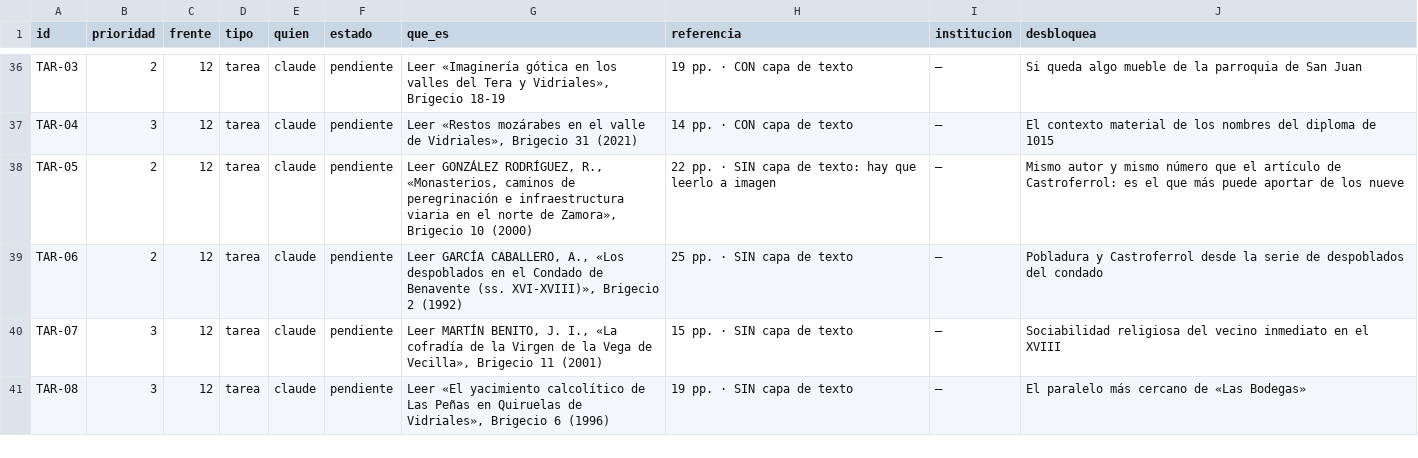
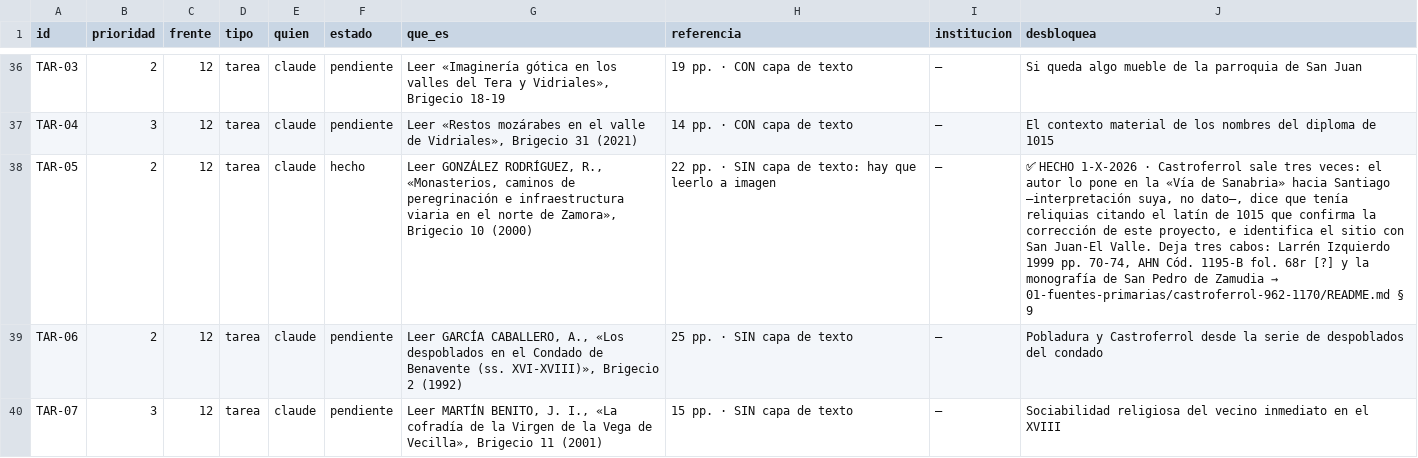
Before and after one commit to migurome/colinasdt_web, a TSV file: docs/03-archivos/material-pendiente.tsv, drawn as a sheet; only a part is shown, gaps mark what is left out; the shorter side is filled out with more unchanged rows; the diff names each change by its address in the sheet, - before the commit and + after, or states it on an @@ line.

```diff
--- a/docs/03-archivos/material-pendiente.tsv
+++ b/docs/03-archivos/material-pendiente.tsv
-F38 (estado): pendiente
+F38 (estado): hecho
@@ J38 (desbloquea): Mismo autor y mismo número que el artículo de Castroferrol: es el que más puede aportar de los nueve → ✅ HECHO 1-X-2026 · Castroferrol sale tres veces: el autor lo pone en la «Vía de Sanabria» hacia Santiago —interpretación suya, no dato—, dice que tenía reliquias citando el latín de 1015 que confirma la corrección de este proyecto, e identifica el sitio con San Juan-El Valle. Deja tres cabos: Larrén Izquierdo 1999 pp. 70-74, AHN Cód. 1195-B fol. 68r [?] y la monografía de San Pedro de Zamudia → 01-fuentes-primarias/castroferrol-962-1170/README.md § 9 @@
```
Also changed, not shown: 4 other files.
